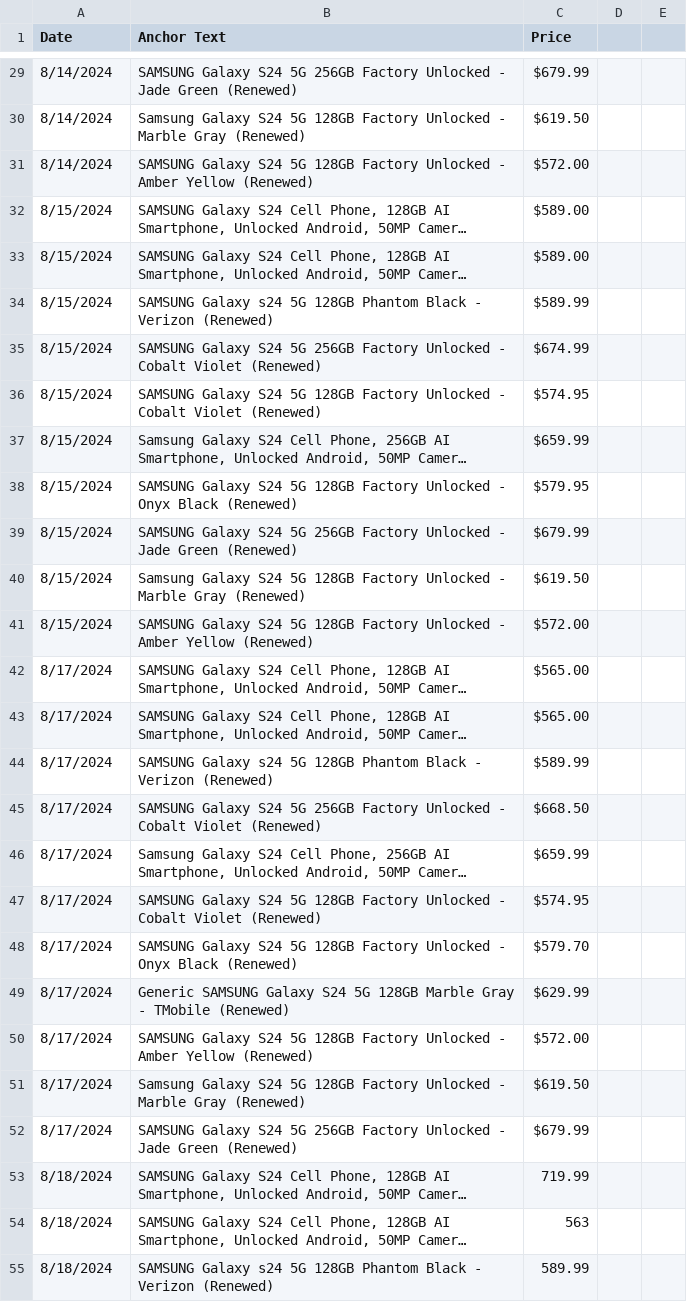
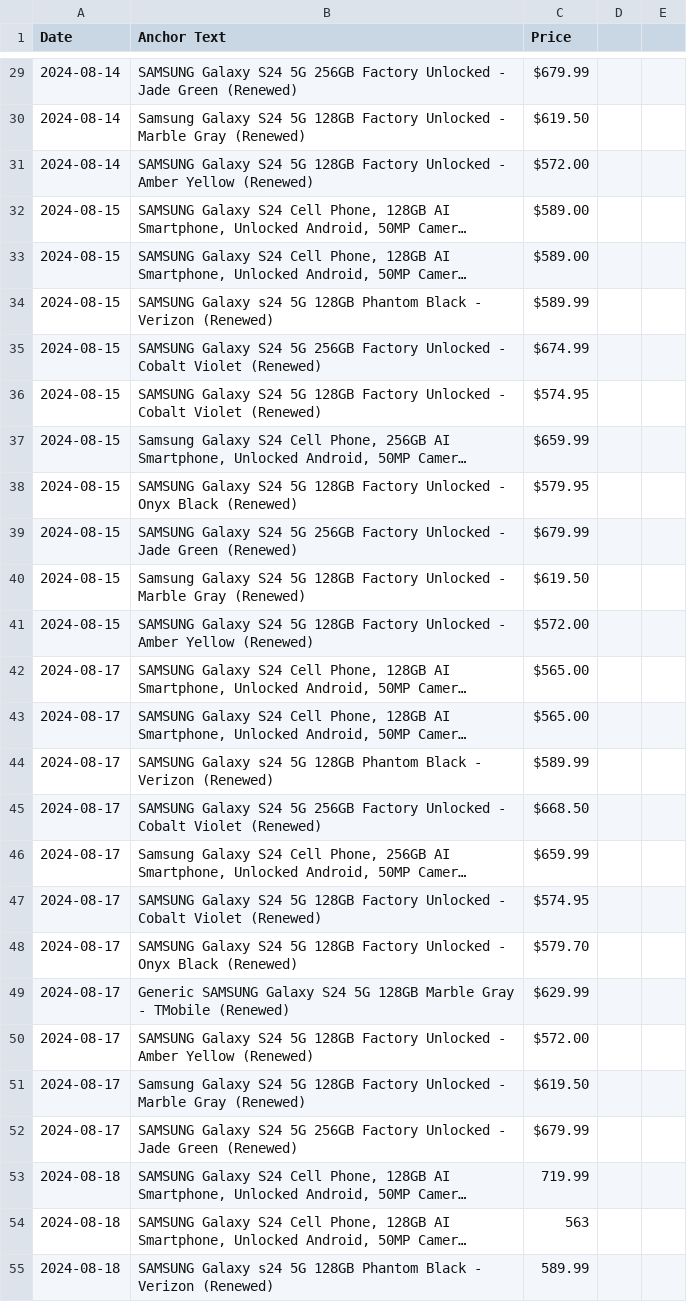
Before and after one commit to morilucas/camel, a CSV file: scraped_data.csv, drawn as a sheet; only a part is shown, gaps mark what is left out; long unchanged cells end in …; the diff covers the shown part only; the diff names each change by its address in the sheet, - before the commit and + after, or states it on an @@ line.

```diff
--- a/scraped_data.csv
+++ b/scraped_data.csv
-A29:A31 (Date): 8/14/2024
+A29:A31 (Date): 2024-08-14
-A32:A41 (Date): 8/15/2024
+A32:A41 (Date): 2024-08-15
-A42:A52 (Date): 8/17/2024
+A42:A52 (Date): 2024-08-17
-A53:A55 (Date): 8/18/2024
+A53:A55 (Date): 2024-08-18
```
Also changed, not shown: 1 added row, 13 removed rows and 35 edited cells elsewhere in this file, 24 other files.
